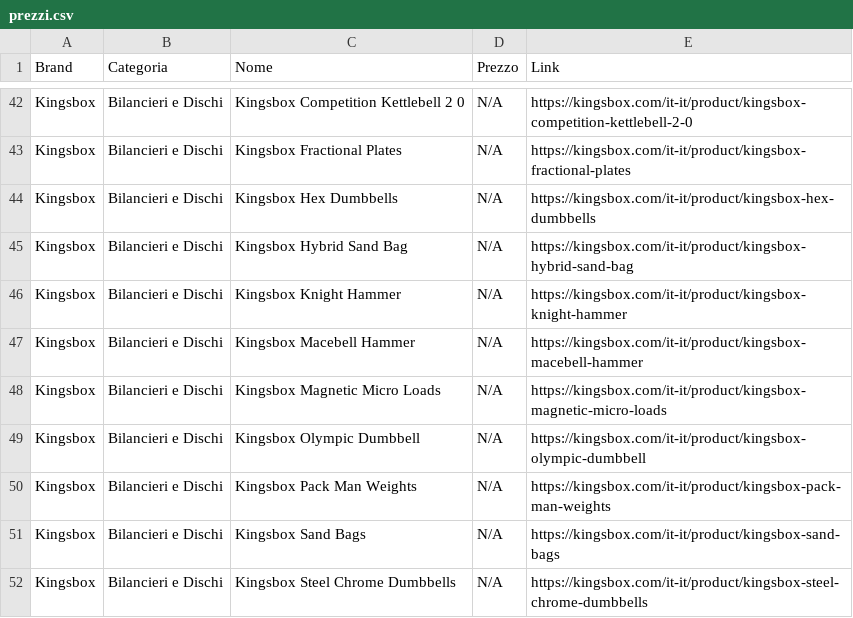
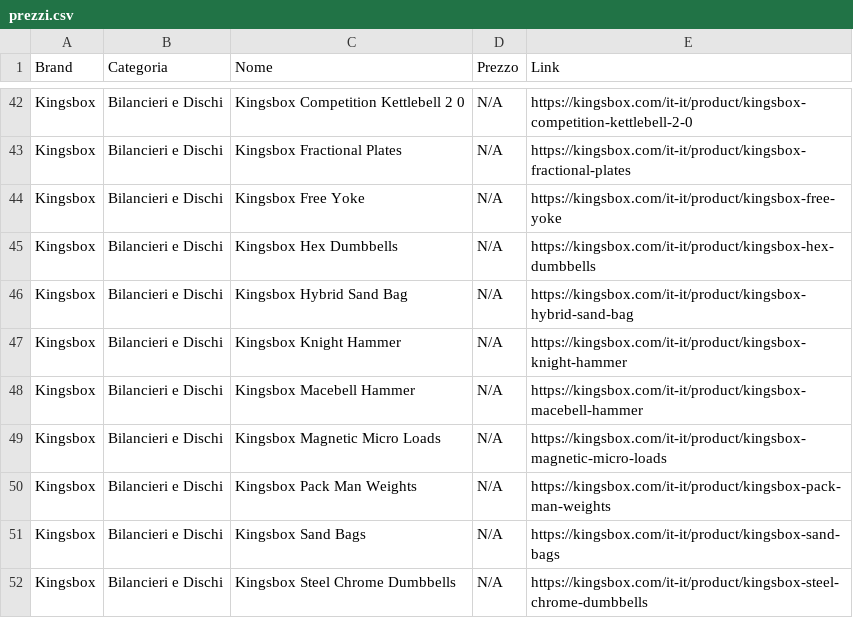
Before and after one commit to bruschettabrusca/Iron-Compare, a CSV file: prezzi.csv, drawn as a sheet; only a part is shown, gaps mark what is left out.

Commit message:
Aggiornamento prezzi automatico

```diff
--- a/prezzi.csv
+++ b/prezzi.csv
@@ -43,2 +43,3 @@ Kingsbox,Bilancieri e Dischi,Kingsbox Competition Kettlebell 2 0,N/A,https://kin
 Kingsbox,Bilancieri e Dischi,Kingsbox Fractional Plates,N/A,https://kingsbox.com/it-it/product/kingsbox-fractional-plates
+Kingsbox,Bilancieri e Dischi,Kingsbox Free Yoke,N/A,https://kingsbox.com/it-it/product/kingsbox-free-yoke
 Kingsbox,Bilancieri e Dischi,Kingsbox Hex Dumbbells,N/A,https://kingsbox.com/it-it/product/kingsbox-hex-dumbbells
@@ -48,3 +49,2 @@ Kingsbox,Bilancieri e Dischi,Kingsbox Macebell Hammer,N/A,https://kingsbox.com/i
 Kingsbox,Bilancieri e Dischi,Kingsbox Magnetic Micro Loads,N/A,https://kingsbox.com/it-it/product/kingsbox-magnetic-micro-loads
-Kingsbox,Bilancieri e Dischi,Kingsbox Olympic Dumbbell,N/A,https://kingsbox.com/it-it/product/kingsbox-olympic-dumbbell
 Kingsbox,Bilancieri e Dischi,Kingsbox Pack Man Weights,N/A,https://kingsbox.com/it-it/product/kingsbox-pack-man-weights
```
